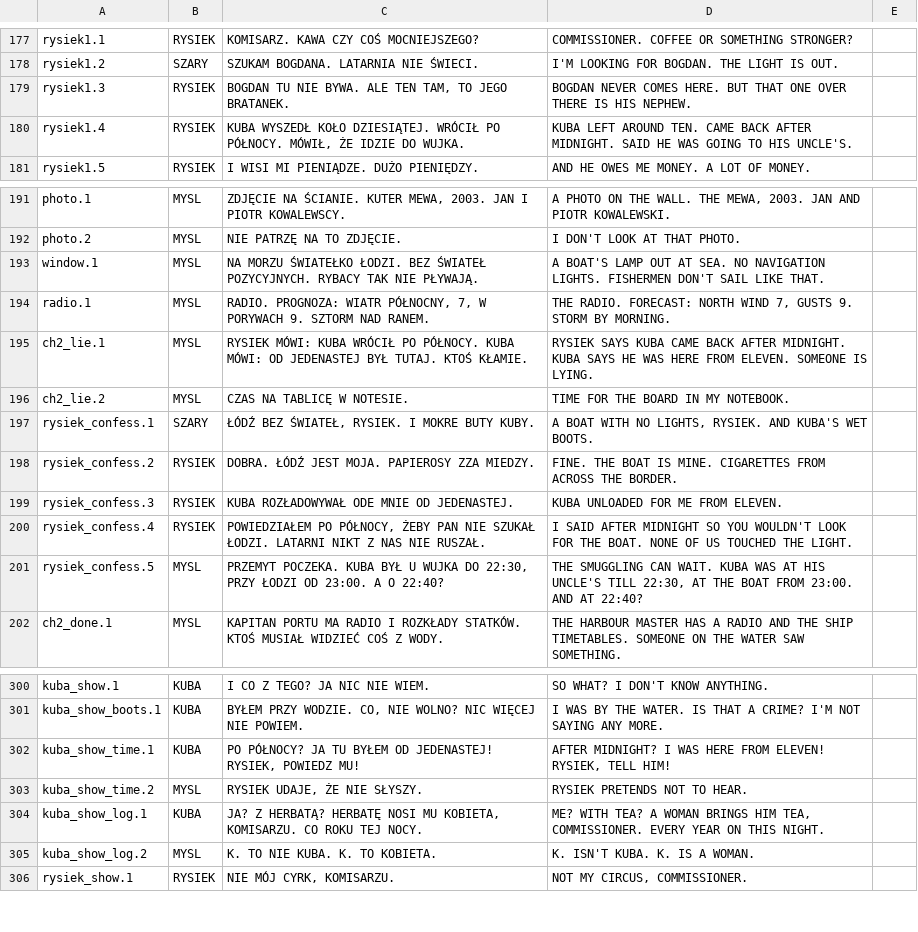
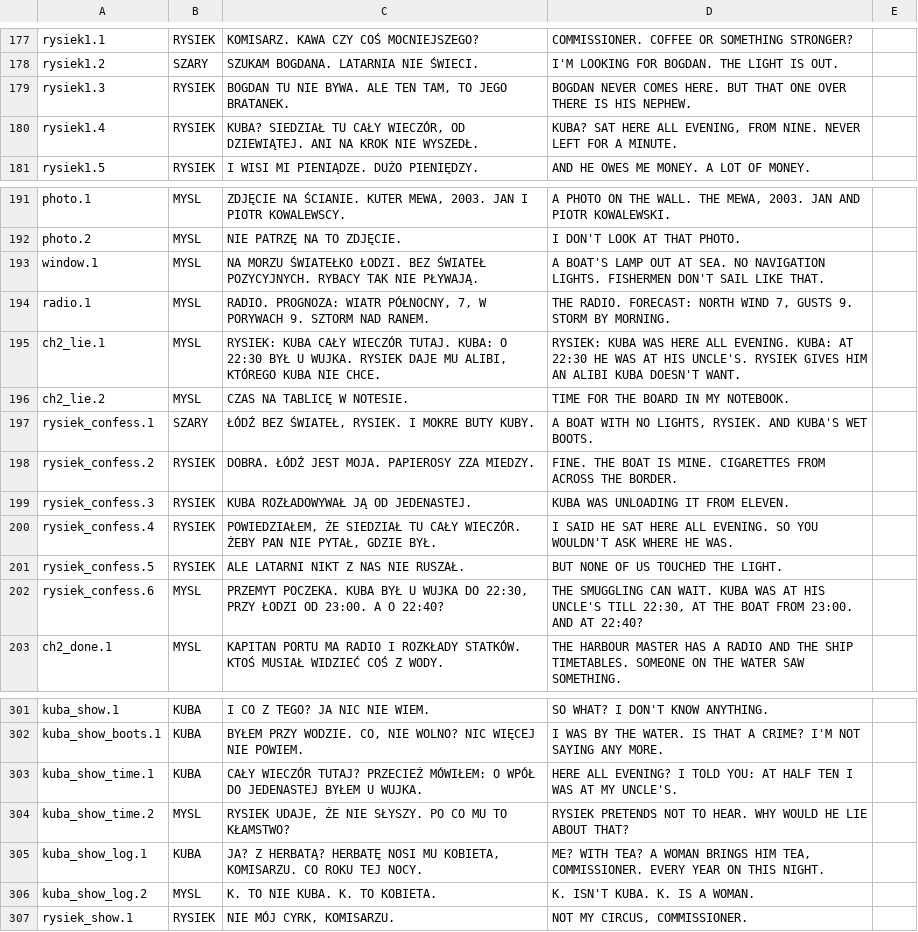
Before and after one commit to chili-chip/chili-gray-ascii, a CSV file: story/teksty.csv, drawn as a sheet; only a part is shown, gaps mark what is left out.

```diff
--- a/story/teksty.csv
+++ b/story/teksty.csv
@@ -179,3 +179,3 @@ rysiek1.2;SZARY;SZUKAM BOGDANA. LATARNIA NIE ŚWIECI.;I'M LOOKING FOR BOGDAN. TH
 rysiek1.3;RYSIEK;BOGDAN TU NIE BYWA. ALE TEN TAM, TO JEGO BRATANEK.;BOGDAN NEVER COMES HERE. BUT THAT ONE OVER THERE IS HIS NEPHEW.
-rysiek1.4;RYSIEK;KUBA WYSZEDŁ KOŁO DZIESIĄTEJ. WRÓCIŁ PO PÓŁNOCY. MÓWIŁ, ŻE IDZIE DO WUJKA.;KUBA LEFT AROUND TEN. CAME BACK AFTER MIDNIGHT. SAID HE WAS GOING TO HIS UNCLE'S.
+rysiek1.4;RYSIEK;KUBA? SIEDZIAŁ TU CAŁY WIECZÓR, OD DZIEWIĄTEJ. ANI NA KROK NIE WYSZEDŁ.;KUBA? SAT HERE ALL EVENING, FROM NINE. NEVER LEFT FOR A MINUTE.
 rysiek1.5;RYSIEK;I WISI MI PIENIĄDZE. DUŻO PIENIĘDZY.;AND HE OWES ME MONEY. A LOT OF MONEY.
@@ -194,3 +194,3 @@ window.1;MYSL;NA MORZU ŚWIATEŁKO ŁODZI. BEZ ŚWIATEŁ POZYCYJNYCH. RYBACY TAK
 radio.1;MYSL;RADIO. PROGNOZA: WIATR PÓŁNOCNY, 7, W PORYWACH 9. SZTORM NAD RANEM.;THE RADIO. FORECAST: NORTH WIND 7, GUSTS 9. STORM BY MORNING.
-ch2_lie.1;MYSL;RYSIEK MÓWI: KUBA WRÓCIŁ PO PÓŁNOCY. KUBA MÓWI: OD JEDENASTEJ BYŁ TUTAJ. KTOŚ KŁAMIE.;RYSIEK SAYS KUBA CAME BACK AFTER MIDNIGHT. KUBA SAYS HE WAS HERE FROM ELEVEN. SOMEONE IS LYING.
+ch2_lie.1;MYSL;RYSIEK: KUBA CAŁY WIECZÓR TUTAJ. KUBA: O 22:30 BYŁ U WUJKA. RYSIEK DAJE MU ALIBI, KTÓREGO KUBA NIE CHCE.;RYSIEK: KUBA WAS HERE ALL EVENING. KUBA: AT 22:30 HE WAS AT HIS UNCLE'S. RYSIEK GIVES HIM AN ALIBI KUBA DOESN'T WANT.
 ch2_lie.2;MYSL;CZAS NA TABLICĘ W NOTESIE.;TIME FOR THE BOARD IN MY NOTEBOOK.
@@ -198,5 +198,6 @@ rysiek_confess.1;SZARY;ŁÓDŹ BEZ ŚWIATEŁ, RYSIEK. I MOKRE BUTY KUBY.;A BOAT
 rysiek_confess.2;RYSIEK;DOBRA. ŁÓDŹ JEST MOJA. PAPIEROSY ZZA MIEDZY.;FINE. THE BOAT IS MINE. CIGARETTES FROM ACROSS THE BORDER.
-rysiek_confess.3;RYSIEK;KUBA ROZŁADOWYWAŁ ODE MNIE OD JEDENASTEJ.;KUBA UNLOADED FOR ME FROM ELEVEN.
-rysiek_confess.4;RYSIEK;POWIEDZIAŁEM PO PÓŁNOCY, ŻEBY PAN NIE SZUKAŁ ŁODZI. LATARNI NIKT Z NAS NIE RUSZAŁ.;I SAID AFTER MIDNIGHT SO YOU WOULDN'T LOOK FOR THE BOAT. NONE OF US TOUCHED THE LIGHT.
-rysiek_confess.5;MYSL;PRZEMYT POCZEKA. KUBA BYŁ U WUJKA DO 22:30, PRZY ŁODZI OD 23:00. A O 22:40?;THE SMUGGLING CAN WAIT. KUBA WAS AT HIS UNCLE'S TILL 22:30, AT THE BOAT FROM 23:00. AND AT 22:40?
+rysiek_confess.3;RYSIEK;KUBA ROZŁADOWYWAŁ JĄ OD JEDENASTEJ.;KUBA WAS UNLOADING IT FROM ELEVEN.
+rysiek_confess.4;RYSIEK;POWIEDZIAŁEM, ŻE SIEDZIAŁ TU CAŁY WIECZÓR. ŻEBY PAN NIE PYTAŁ, GDZIE BYŁ.;I SAID HE SAT HERE ALL EVENING. SO YOU WOULDN'T ASK WHERE HE WAS.
+rysiek_confess.5;RYSIEK;ALE LATARNI NIKT Z NAS NIE RUSZAŁ.;BUT NONE OF US TOUCHED THE LIGHT.
+rysiek_confess.6;MYSL;PRZEMYT POCZEKA. KUBA BYŁ U WUJKA DO 22:30, PRZY ŁODZI OD 23:00. A O 22:40?;THE SMUGGLING CAN WAIT. KUBA WAS AT HIS UNCLE'S TILL 22:30, AT THE BOAT FROM 23:00. AND AT 22:40?
 ch2_done.1;MYSL;KAPITAN PORTU MA RADIO I ROZKŁADY STATKÓW. KTOŚ MUSIAŁ WIDZIEĆ COŚ Z WODY.;THE HARBOUR MASTER HAS A RADIO AND THE SHIP TIMETABLES. SOMEONE ON THE WATER SAW SOMETHING.
@@ -301,4 +302,4 @@ kuba_show.1;KUBA;I CO Z TEGO? JA NIC NIE WIEM.;SO WHAT? I DON'T KNOW ANYTHING.
 kuba_show_boots.1;KUBA;BYŁEM PRZY WODZIE. CO, NIE WOLNO? NIC WIĘCEJ NIE POWIEM.;I WAS BY THE WATER. IS THAT A CRIME? I'M NOT SAYING ANY MORE.
-kuba_show_time.1;KUBA;PO PÓŁNOCY? JA TU BYŁEM OD JEDENASTEJ! RYSIEK, POWIEDZ MU!;AFTER MIDNIGHT? I WAS HERE FROM ELEVEN! RYSIEK, TELL HIM!
-kuba_show_time.2;MYSL;RYSIEK UDAJE, ŻE NIE SŁYSZY.;RYSIEK PRETENDS NOT TO HEAR.
+kuba_show_time.1;KUBA;CAŁY WIECZÓR TUTAJ? PRZECIEŻ MÓWIŁEM: O WPÓŁ DO JEDENASTEJ BYŁEM U WUJKA.;HERE ALL EVENING? I TOLD YOU: AT HALF TEN I WAS AT MY UNCLE'S.
+kuba_show_time.2;MYSL;RYSIEK UDAJE, ŻE NIE SŁYSZY. PO CO MU TO KŁAMSTWO?;RYSIEK PRETENDS NOT TO HEAR. WHY WOULD HE LIE ABOUT THAT?
 kuba_show_log.1;KUBA;JA? Z HERBATĄ? HERBATĘ NOSI MU KOBIETA, KOMISARZU. CO ROKU TEJ NOCY.;ME? WITH TEA? A WOMAN BRINGS HIM TEA, COMMISSIONER. EVERY YEAR ON THIS NIGHT.
```
Also changed, not shown: story/tropy.csv.
